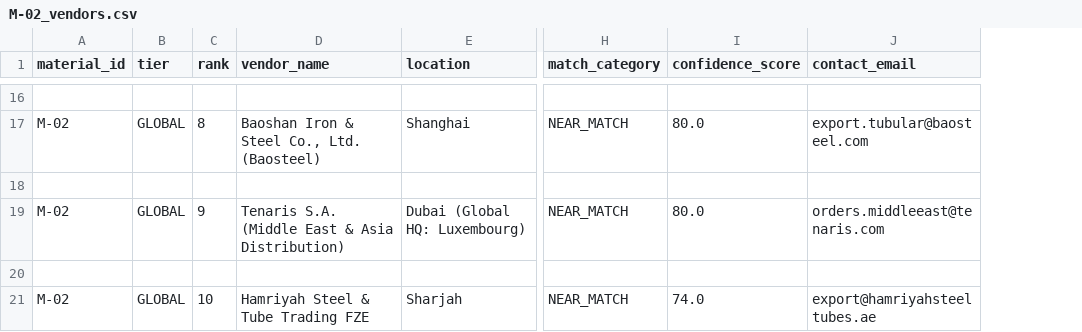
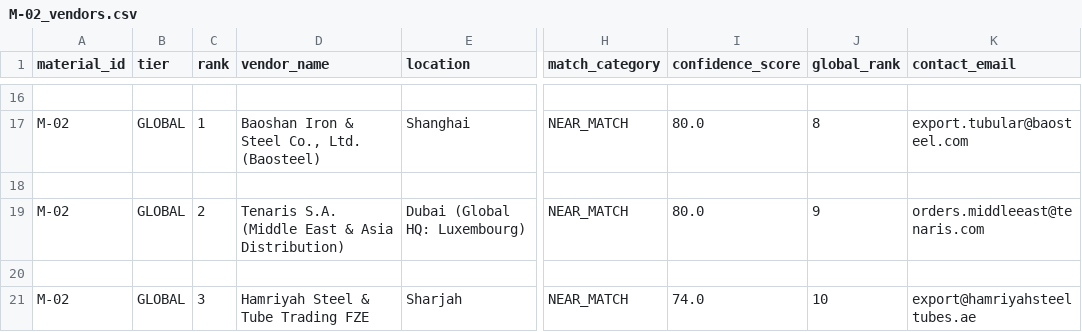
Before and after one commit to PatelDeepB/agentic_procurement_tool, a CSV file: output/M-02_vendors.csv, drawn as a sheet; only a part is shown, gaps mark what is left out; the diff covers the shown part only; the diff names each change by its address in the sheet, - before the commit and + after, or states it on an @@ line.

```diff
--- a/output/M-02_vendors.csv
+++ b/output/M-02_vendors.csv
+column J (global_rank), rows 17-21: 8 |  | 9 |  | 10
-C17 (rank): 8
+C17 (rank): 1
-C19 (rank): 9
+C19 (rank): 2
-C21 (rank): 10
+C21 (rank): 3
```
Also changed, not shown: 31 edited cells elsewhere in this file, output/M-01_vendors.csv, output/M-03_vendors.csv, 13 other files.
